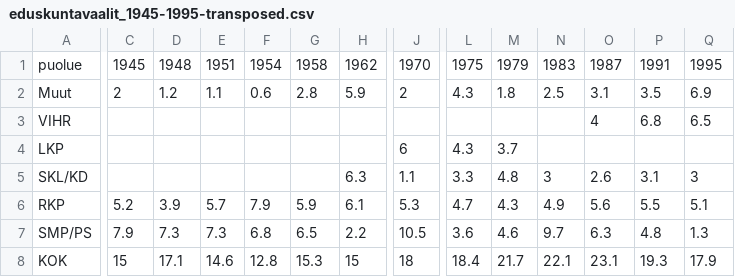
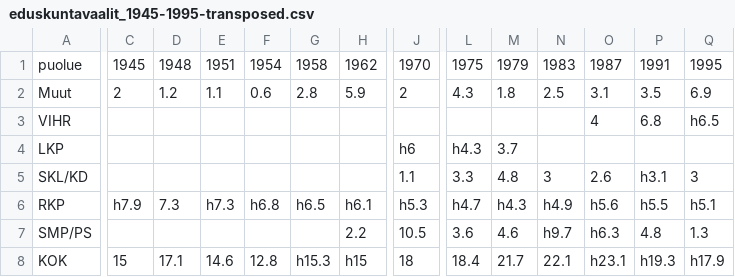
Before and after one commit to vugi/d3_eduskuntavaalit, a CSV file: eduskuntavaalit_1945-1995-transposed.csv, drawn as a sheet; only a part is shown, gaps mark what is left out; the diff covers the shown part only; the diff names each change by its address in the sheet, - before the commit and + after, or states it on an @@ line.

Commit message:
Added all govermental data from 1945

```diff
--- a/eduskuntavaalit_1945-1995-transposed.csv
+++ b/eduskuntavaalit_1945-1995-transposed.csv
-Q3: 6.5
+Q3: h6.5
-J4: 6
+J4: h6
-L4: 4.3
+L4: h4.3
-H5: 6.3
+H5: (empty)
-P5: 3.1
+P5: h3.1
-C6: 5.2
+C6: h7.9
-D6: 3.9
+D6: 7.3
-E6: 5.7
+E6: h7.3
-F6: 7.9
+F6: h6.8
-G6: 5.9
+G6: h6.5
-H6: 6.1
+H6: h6.1
-J6: 5.3
+J6: h5.3
-L6: 4.7
+L6: h4.7
-M6: 4.3
+M6: h4.3
-N6: 4.9
+N6: h4.9
-O6: 5.6
+O6: h5.6
-P6: 5.5
+P6: h5.5
-Q6: 5.1
+Q6: h5.1
-C7: 7.9
+C7: (empty)
-D7: 7.3
+D7: (empty)
-E7: 7.3
+E7: (empty)
-F7: 6.8
+F7: (empty)
-G7: 6.5
+G7: (empty)
-N7: 9.7
+N7: h9.7
-O7: 6.3
+O7: h6.3
-G8: 15.3
+G8: h15.3
-H8: 15
+H8: h15
-O8: 23.1
+O8: h23.1
-P8: 19.3
+P8: h19.3
-Q8: 17.9
+Q8: h17.9
```
Also changed, not shown: 1 added row and 31 edited cells elsewhere in this file.
